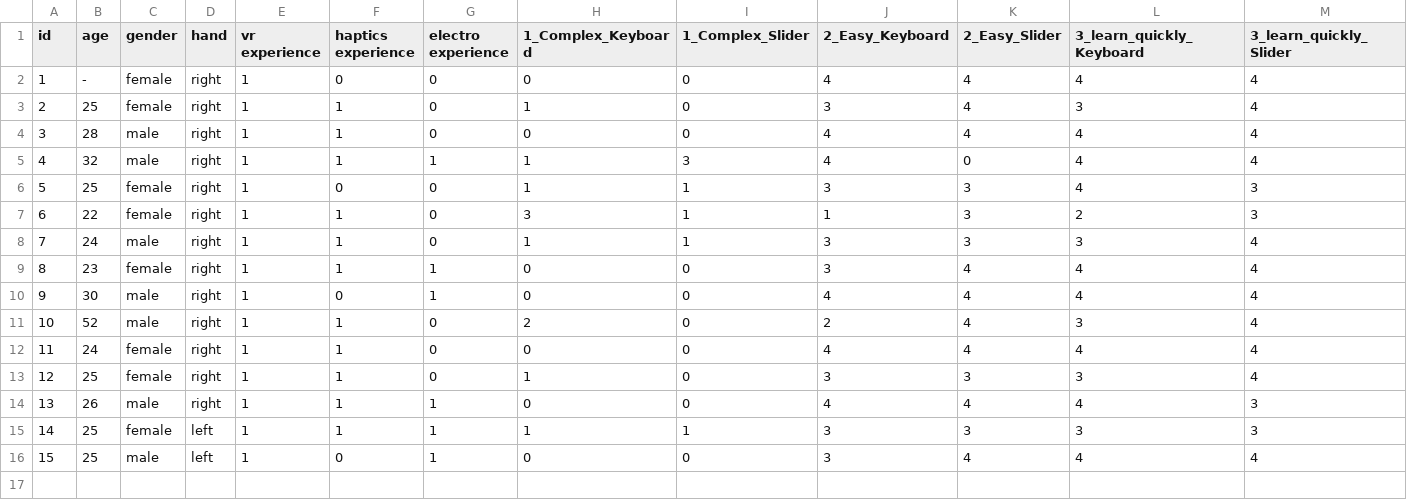
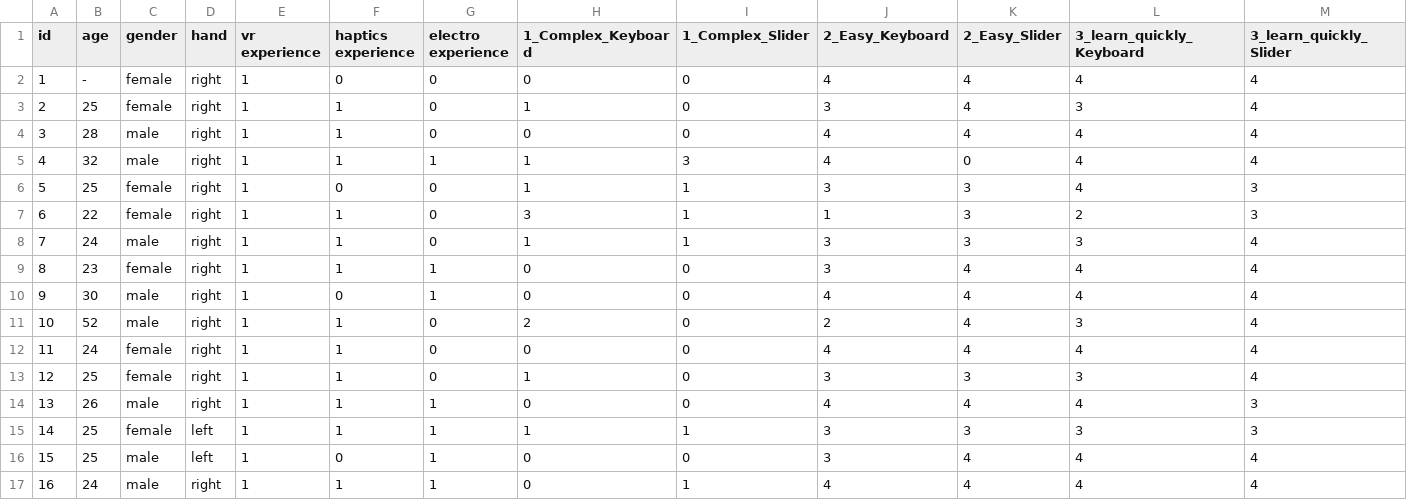
Before and after one commit to svizcay/RNotebook_CalibrationXP, a CSV file: results/0_PostQuestionnaire.csv, drawn as a sheet; only a part is shown; rows hold the shown columns only; the diff names each change by its address in the sheet, - before the commit and + after, or states it on an @@ line.

```diff
--- a/results/0_PostQuestionnaire.csv
+++ b/results/0_PostQuestionnaire.csv
+row 17: 16 | 24 | male | right | 1 | 1 | 1 | 0 | 1 | 4 | 4 | 4 | 4
```
Also changed, not shown: results/10_CalibrationMainTableTrials.csv, results/13_CalibrationMainTableTrials.csv, 8 other files.
